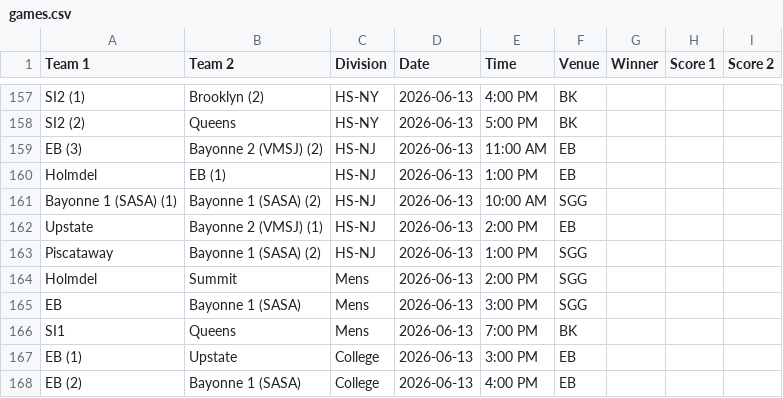
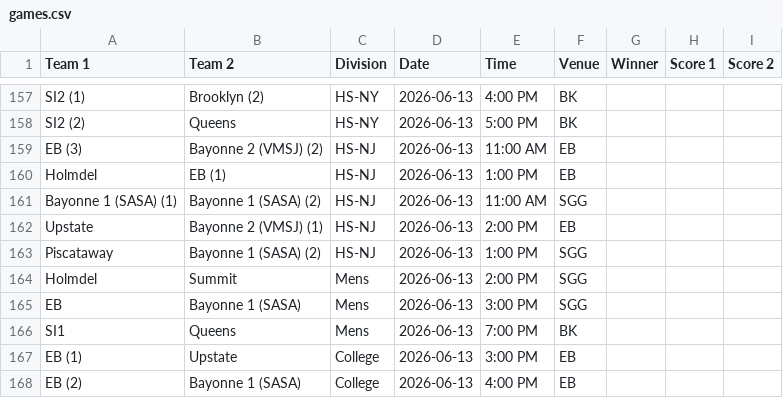
Before and after one commit to nacopticleague/coybl-standings, a CSV file: data/games.csv, drawn as a sheet; only a part is shown, gaps mark what is left out.

Commit message:
Update data/games.csv from Google Sheet

```diff
--- a/data/games.csv
+++ b/data/games.csv
@@ -160,3 +160,3 @@ EB (3),Bayonne 2 (VMSJ) (2),HS-NJ,2026-06-13,11:00 AM,EB,,,
 Holmdel,EB (1),HS-NJ,2026-06-13,1:00 PM,EB,,,
-Bayonne 1 (SASA) (1),Bayonne 1 (SASA) (2),HS-NJ,2026-06-13,10:00 AM,SGG,,,
+Bayonne 1 (SASA) (1),Bayonne 1 (SASA) (2),HS-NJ,2026-06-13,11:00 AM,SGG,,,
 Upstate,Bayonne 2 (VMSJ) (1),HS-NJ,2026-06-13,2:00 PM,EB,,,
```
